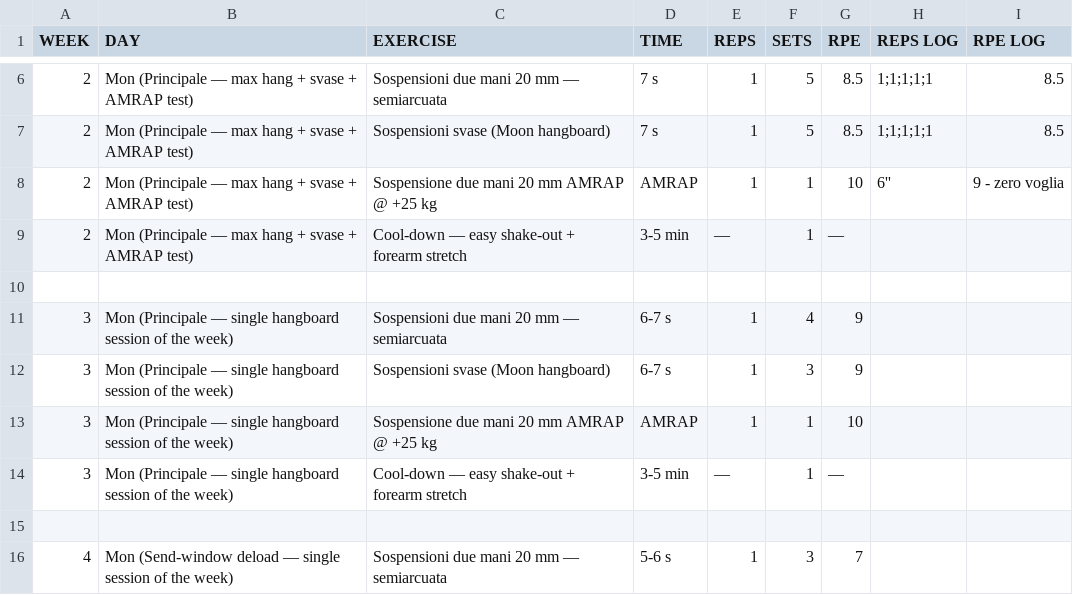
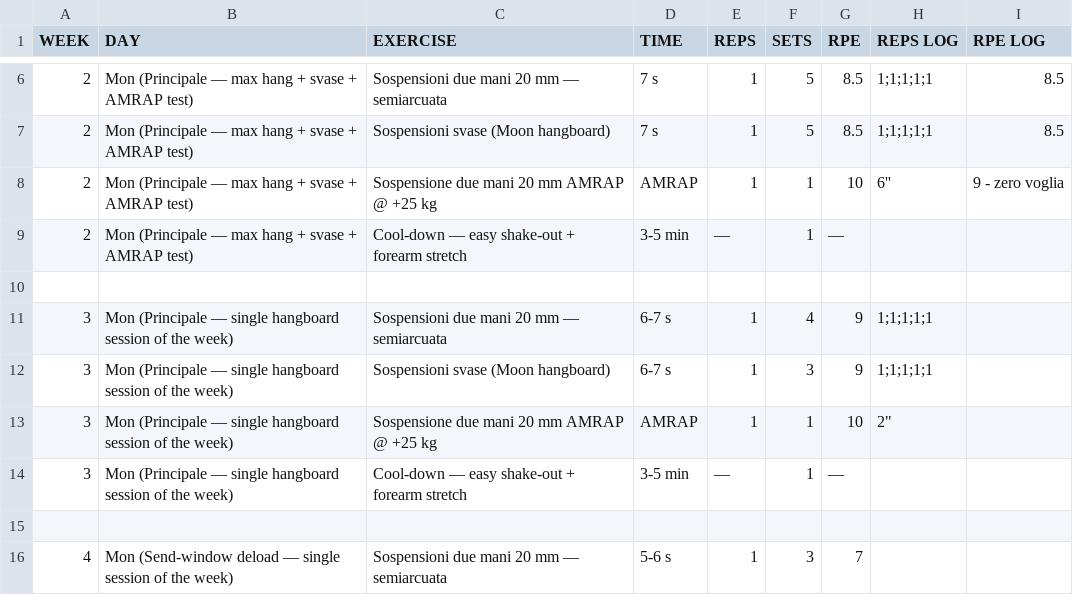
Before and after one commit to billyLumberjack/climbing_training, a CSV file: hangboard/current/2026_inizio_estate_RAGionamento.csv, drawn as a sheet; only a part is shown, gaps mark what is left out.

Commit message:
Sync session logs from Google Sheets
Co-Authored-By: Climbing Training Sync <sync@training.local>

```diff
--- a/hangboard/current/2026_inizio_estate_RAGionamento.csv
+++ b/hangboard/current/2026_inizio_estate_RAGionamento.csv
@@ -10,5 +10,5 @@ WEEK,DAY,EXERCISE,TIME,REPS,SETS,RPE,REPS LOG,RPE LOG
 ,,,,,,,,
-3,Mon (Principale — single hangboard session of the week),Sospensioni due mani 20 mm — semiarcuata,6-7 s,1,4,9,,
-3,Mon (Principale — single hangboard session of the week),Sospensioni svase (Moon hangboard),6-7 s,1,3,9,,
-3,Mon (Principale — single hangboard session of the week),Sospensione due mani 20 mm AMRAP @ +25 kg,AMRAP,1,1,10,,
+3,Mon (Principale — single hangboard session of the week),Sospensioni due mani 20 mm — semiarcuata,6-7 s,1,4,9,1;1;1;1;1,
+3,Mon (Principale — single hangboard session of the week),Sospensioni svase (Moon hangboard),6-7 s,1,3,9,1;1;1;1;1,
+3,Mon (Principale — single hangboard session of the week),Sospensione due mani 20 mm AMRAP @ +25 kg,AMRAP,1,1,10,"2""",
 3,Mon (Principale — single hangboard session of the week),Cool-down — easy shake-out + forearm stretch,3-5 min,—,1,—,,
```
